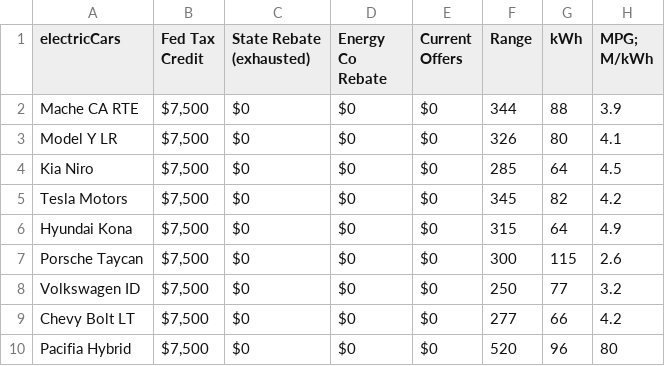
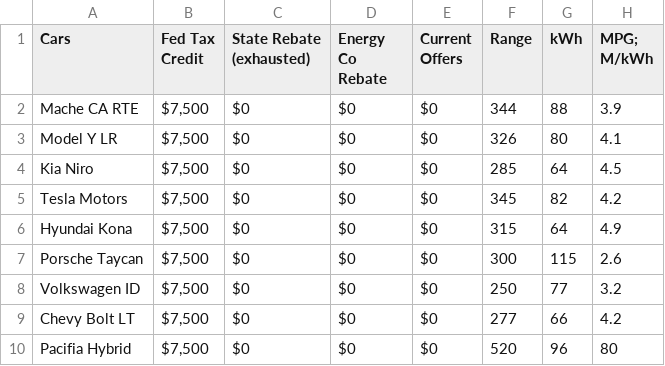
Before and after one commit to AbdalSamad07/data, a CSV file: carchargingrate.csv, drawn as a sheet; only a part is shown; the diff names each change by its address in the sheet, - before the commit and + after, or states it on an @@ line.

Commit message:
Add files via upload

```diff
--- a/carchargingrate.csv
+++ b/carchargingrate.csv
-A1: electricCars
+A1: Cars
```
